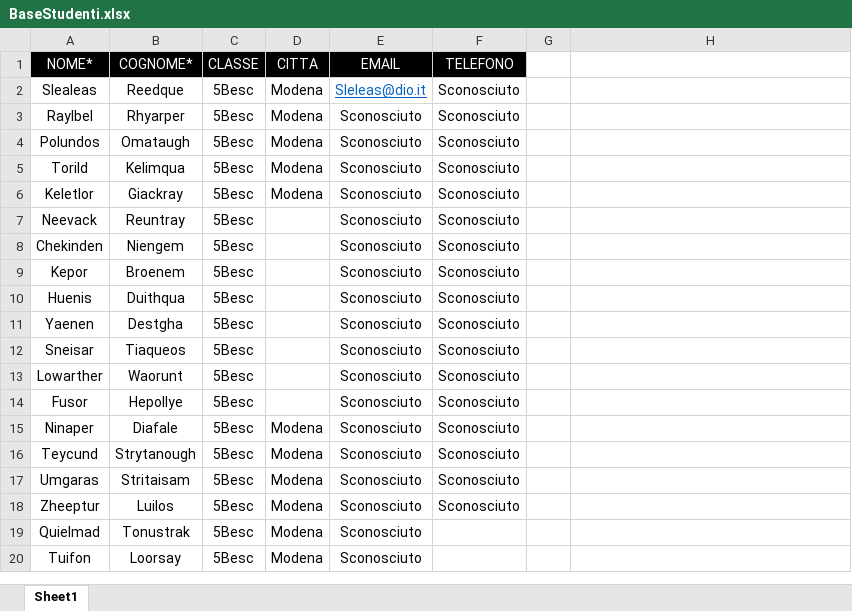
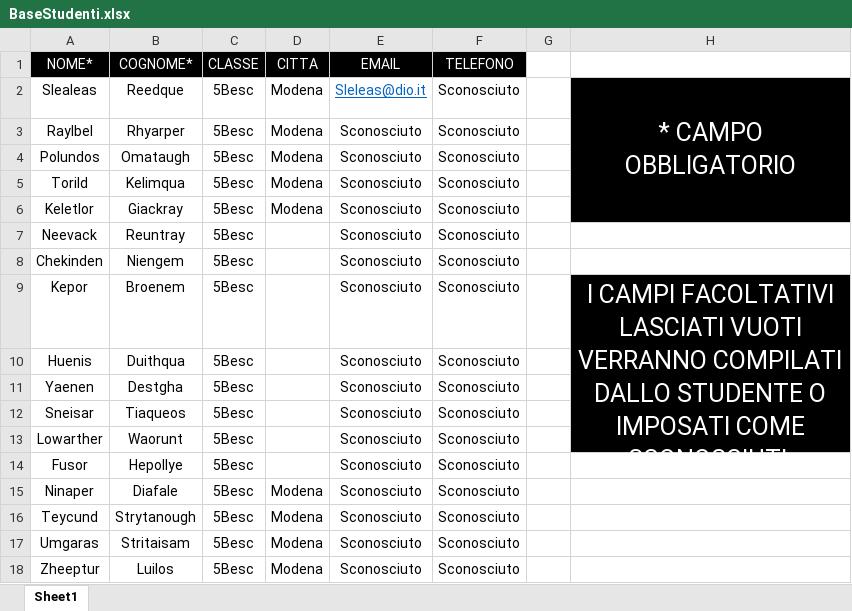
Before and after one commit to Platinum2d/Public-StageManager, an Excel workbook: pages/admin/inserimento/studenti/BaseStudenti.xlsx, sheet Sheet1, drawn as a sheet; only a part is shown; the shorter side is filled out with more unchanged rows; values as stored, in another font and other column widths than the file's, no borders; the diff names each change by its address in the sheet, - before the commit and + after, or states it on an @@ line.

Commit message:
Creazione di nuovi loader. Applicazione del form vertical a tutti i menù di inserimento.

```diff
--- a/pages/admin/inserimento/studenti/BaseStudenti.xlsx (sheet Sheet1)
+++ b/pages/admin/inserimento/studenti/BaseStudenti.xlsx (sheet Sheet1)
-H2: (empty)
+H2: * CAMPO OBBLIGATORIO
-H2:H6 fill: none
+H2:H6 fill: #000000
+H2:H6 merged
-H9: (empty)
+H9: I CAMPI FACOLTATIVI LASCIATI VUOTI VERRANNO COMPILATI DALLO STUDENTE O IMPOSATI COME SCONOSCIUTI.
-H9:H13 fill: none
+H9:H13 fill: #000000
+H9:H13 merged
```
Also changed, not shown: 15 other files.
